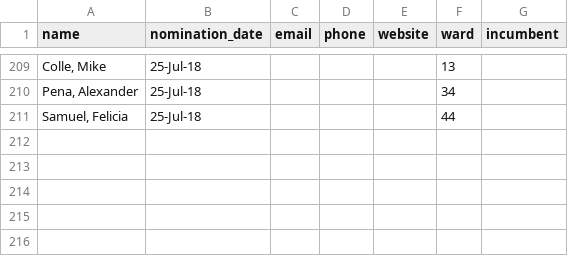
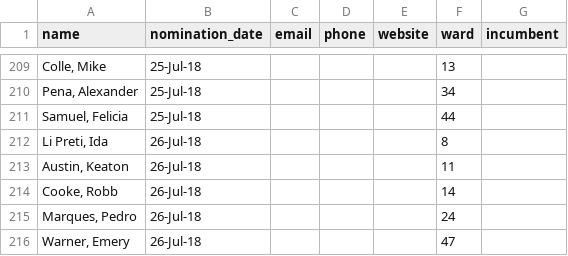
Before and after one commit to tessalt/toronto-wards, a CSV file: data/councillors.csv, drawn as a sheet; only a part is shown, gaps mark what is left out; the diff names each change by its address in the sheet, - before the commit and + after, or states it on an @@ line.

Commit message:
add candidates

```diff
--- a/data/councillors.csv
+++ b/data/councillors.csv
+row 212: Li Preti, Ida | 26-Jul-18 |  |  |  | 8
+row 213: Austin, Keaton | 26-Jul-18 |  |  |  | 11
+row 214: Cooke, Robb | 26-Jul-18 |  |  |  | 14
+row 215: Marques, Pedro | 26-Jul-18 |  |  |  | 24
+row 216: Warner, Emery | 26-Jul-18 |  |  |  | 47
```
